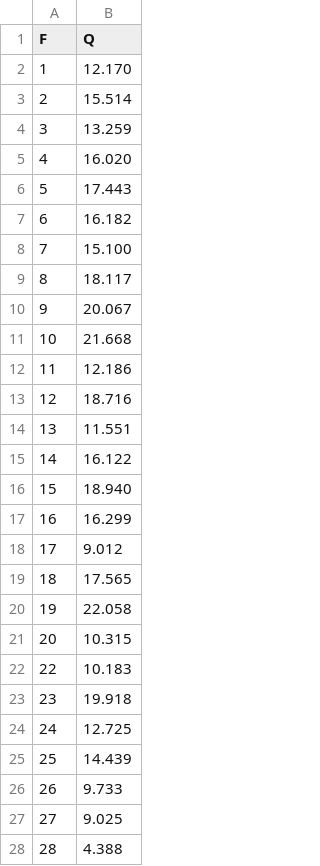
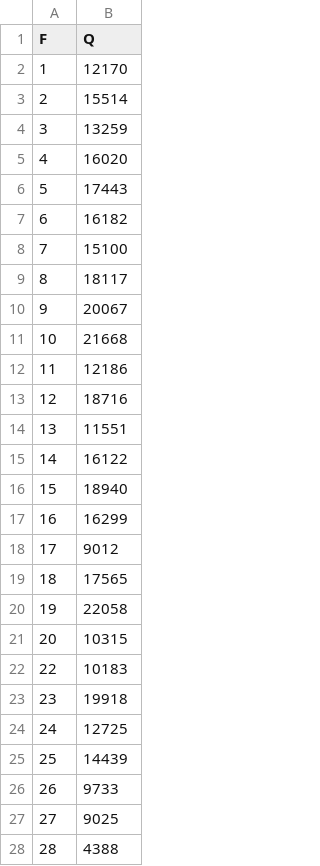
Before and after one commit to LuisRP2195/datasets, a CSV file: dataframe.csv, drawn as a sheet.

Commit message:
Update dataframe.csv

```diff
--- a/dataframe.csv
+++ b/dataframe.csv
@@ -1,28 +1,28 @@
 F;Q
-1; 12.170
-2; 15.514
-3; 13.259
-4; 16.020
-5; 17.443
-6; 16.182
-7; 15.100
-8; 18.117
-9; 20.067
-10; 21.668
-11; 12.186
-12; 18.716
-13; 11.551
-14; 16.122
-15; 18.940
-16; 16.299
-17; 9.012
-18; 17.565
-19; 22.058
-20; 10.315
-22; 10.183
-23; 19.918
-24; 12.725
-25; 14.439
-26; 9.733
-27; 9.025
-28; 4.388
+1; 12170
+2; 15514
+3; 13259
+4; 16020
+5; 17443
+6; 16182
+7; 15100
+8; 18117
+9; 20067
+10; 21668
+11; 12186
+12; 18716
+13; 11551
+14; 16122
+15; 18940
+16; 16299
+17; 9012
+18; 17565
+19; 22058
+20; 10315
+22; 10183
+23; 19918
+24; 12725
+25; 14439
+26; 9733
+27; 9025
+28; 4388
```
